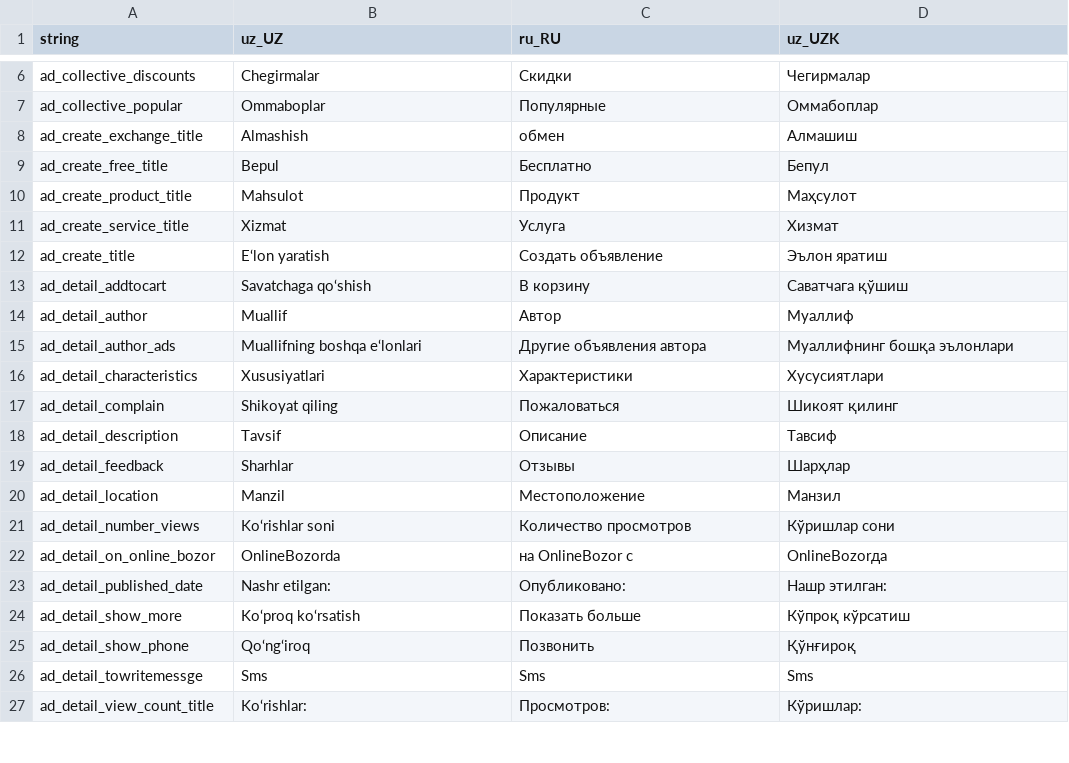
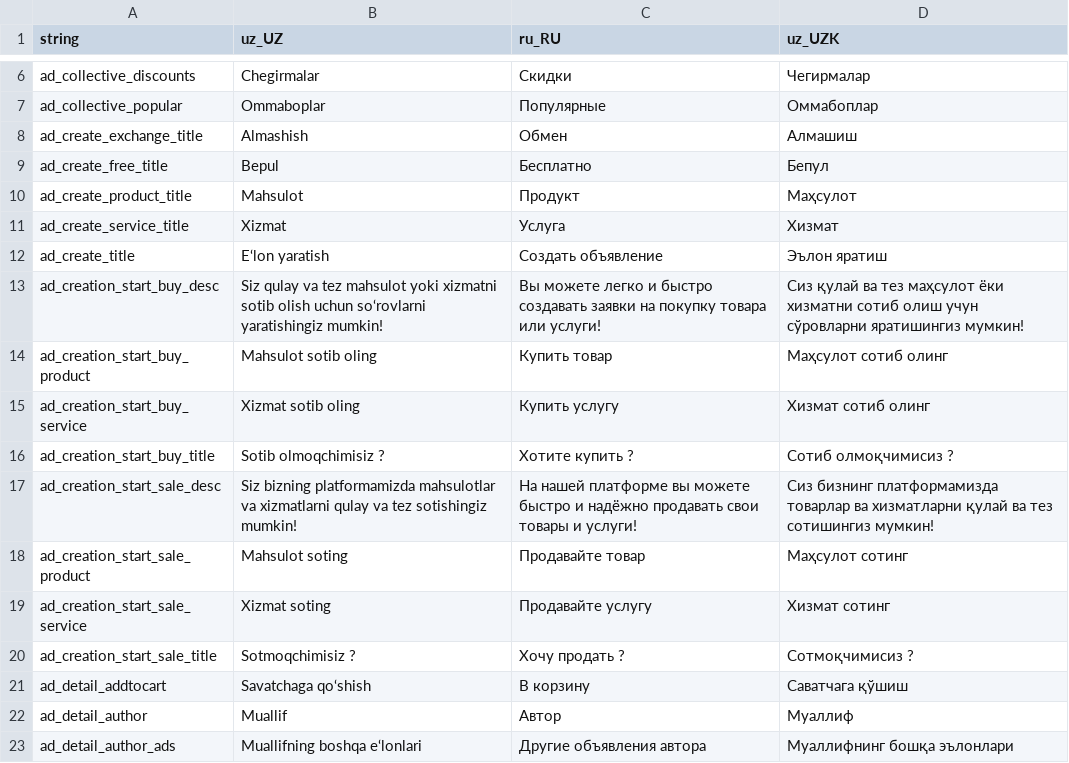
Before and after one commit to Hikmatullohprogramist/El-xizmati, a CSV file: assets/localization/translations.csv, drawn as a sheet; only a part is shown, gaps mark what is left out; the shorter side is filled out with more unchanged rows.

Commit message:
localization and colors changes

```diff
--- a/assets/localization/translations.csv
+++ b/assets/localization/translations.csv
@@ -7,3 +7,3 @@ ad_collective_discounts,Chegirmalar,Скидки,Чегирмалар
 ad_collective_popular,Ommaboplar,Популярные,Оммабоплар
-ad_create_exchange_title,Almashish,обмен,Алмашиш
+ad_create_exchange_title,Almashish,Обмен,Алмашиш
 ad_create_free_title,Bepul,Бесплатно,Бепул
@@ -12,2 +12,10 @@ ad_create_service_title,Xizmat,Услуга,Хизмат
 ad_create_title,E‘lon yaratish,Создать объявление,Эълон яратиш
+ad_creation_start_buy_desc,Siz qulay va tez mahsulot yoki xizmatni sotib olish uchun so‘rovlarni yaratishingiz mumkin!,Вы можете легко и быстро создавать заявки на покупку товара или услуги!,Сиз қулай ва тез маҳсулот ёки хизматни сотиб олиш учун сўровларни яратишингиз мумкин!
+ad_creation_start_buy_product,Mahsulot sotib oling,Купить товар,Маҳсулот сотиб олинг
+ad_creation_start_buy_service,Xizmat sotib oling,Купить услугу,Хизмат сотиб олинг
+ad_creation_start_buy_title,Sotib olmoqchimisiz ?,Хотите купить ?,Сотиб олмоқчимисиз ?
+ad_creation_start_sale_desc,Siz bizning platformamizda mahsulotlar va xizmatlarni qulay va tez sotishingiz mumkin!,На нашей платформе вы можете быстро и надёжно продавать свои товары и услуги!,Сиз бизнинг платформамизда товарлар ва хизматларни қулай ва тез сотишингиз мумкин!
+ad_creation_start_sale_product,Mahsulot soting,Продавайте товар,Маҳсулот сотинг
+ad_creation_start_sale_service,Xizmat soting,Продавайте услугу,Хизмат сотинг
+ad_creation_start_sale_title,Sotmoqchimisiz ?,Хочу продать ?,Сотмоқчимисиз ?
 ad_detail_addtocart,Savatchaga qo‘shish,В корзину,Саватчага қўшиш
```
Also changed, not shown: 3 other files.
